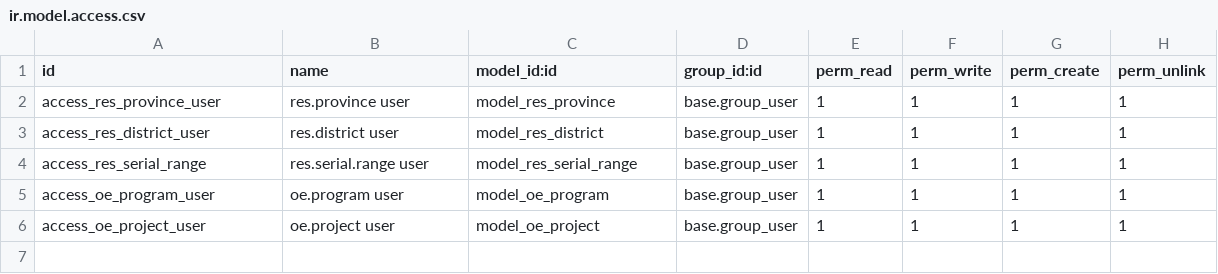
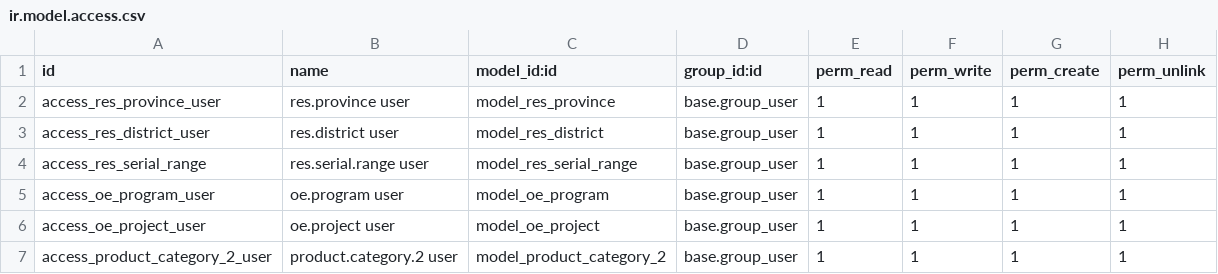
Before and after one commit to leonmwila/asset-maintenance-odoo, a CSV file: custom_addons/company_extension/security/ir.model.access.csv, drawn as a sheet.

Commit message:
Add Product Category 2 model, views, and access rights

```diff
--- a/custom_addons/company_extension/security/ir.model.access.csv
+++ b/custom_addons/company_extension/security/ir.model.access.csv
@@ -6 +6,2 @@ access_oe_program_user,oe.program user,model_oe_program,base.group_user,1,1,1,1
 access_oe_project_user,oe.project user,model_oe_project,base.group_user,1,1,1,1
+access_product_category_2_user,product.category.2 user,model_product_category_2,base.group_user,1,1,1,1
```
Also changed, not shown: 5 other files.
